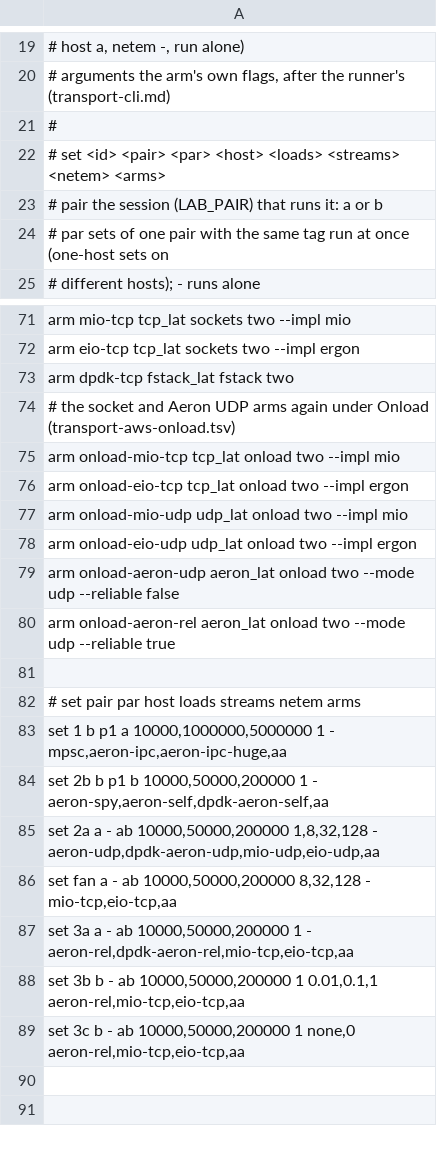
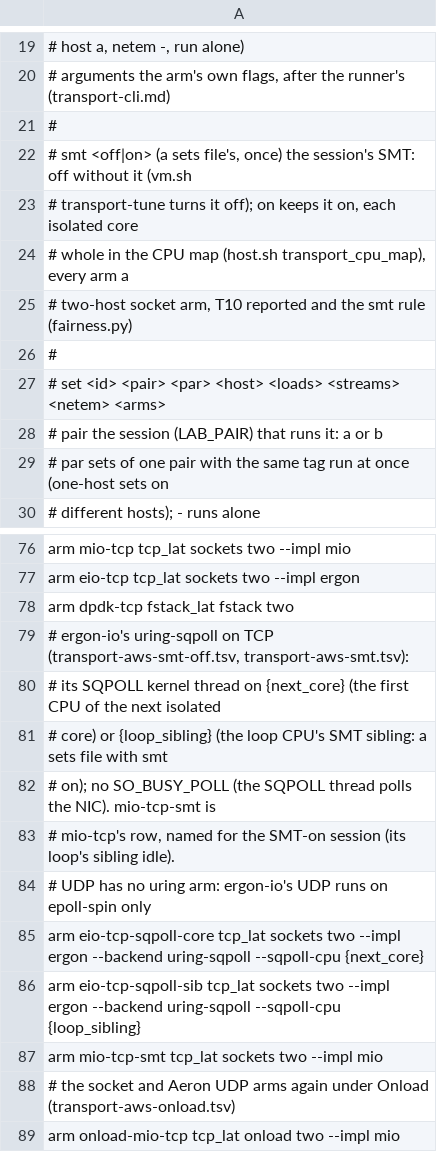
Before and after one commit to mimran1980/ergon, a TSV file: md-dpdk/benches/cloud/transport-matrix.tsv, drawn as a sheet; only a part is shown, gaps mark what is left out; the shorter side is filled out with more unchanged rows; the diff names each change by its address in the sheet, - before the commit and + after, or states it on an @@ line.

Commit message:
Transport suite: a sets file's smt on keeps SMT on with each isolated core whole, and the SMT sessions on c7i.4xlarge compare uring-sqpoll on the loop's sibling with mio and SMT off.

```diff
--- a/md-dpdk/benches/cloud/transport-matrix.tsv
+++ b/md-dpdk/benches/cloud/transport-matrix.tsv
+row 22: # smt <off|on> (a sets file's, once) the session's SMT: off without it (vm.sh
+row 23: # transport-tune turns it off); on keeps it on, each isolated core
+row 24: # whole in the CPU map (host.sh transport_cpu_map), every arm a
+row 25: # two-host socket arm, T10 reported and the smt rule (fairness.py)
+row 26: #
+row 79: # ergon-io's uring-sqpoll on TCP (transport-aws-smt-off.tsv, transport-aws-smt.tsv):
+row 80: # its SQPOLL kernel thread on {next_core} (the first CPU of the next isolated
+row 81: # core) or {loop_sibling} (the loop CPU's SMT sibling: a sets file with smt
+row 82: # on); no SO_BUSY_POLL (the SQPOLL thread polls the NIC). mio-tcp-smt is
+row 83: # mio-tcp's row, named for the SMT-on session (its loop's sibling idle).
+row 84: # UDP has no uring arm: ergon-io's UDP runs on epoll-spin only
+row 85: arm eio-tcp-sqpoll-core tcp_lat sockets two --impl ergon --backend uring-sqpoll --sqpoll-cpu {next_core}
+row 86: arm eio-tcp-sqpoll-sib tcp_lat sockets two --impl ergon --backend uring-sqpoll --sqpoll-cpu {loop_sibling}
+row 87: arm mio-tcp-smt tcp_lat sockets two --impl mio
```
Also changed, not shown: 13 other files.
